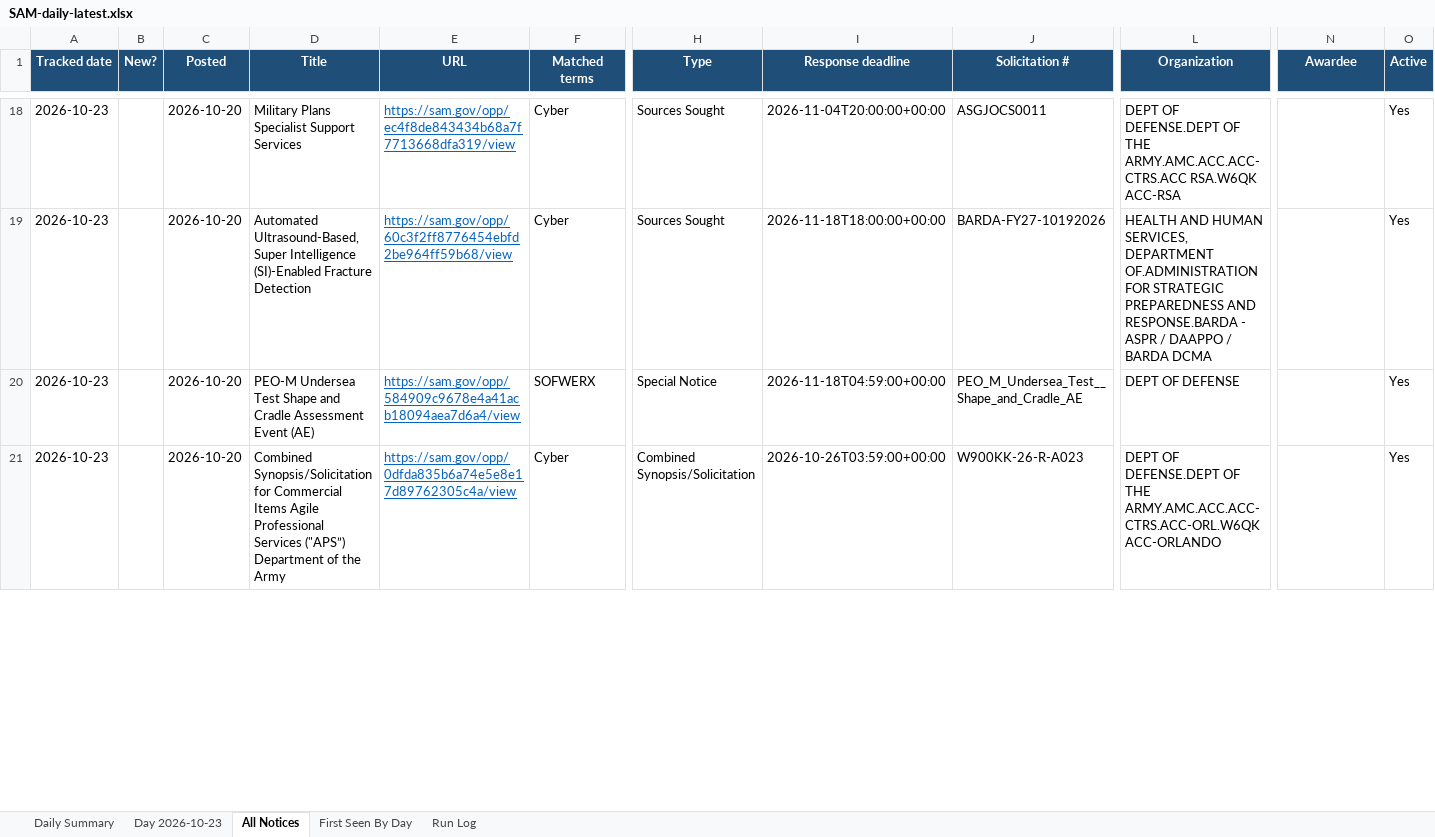
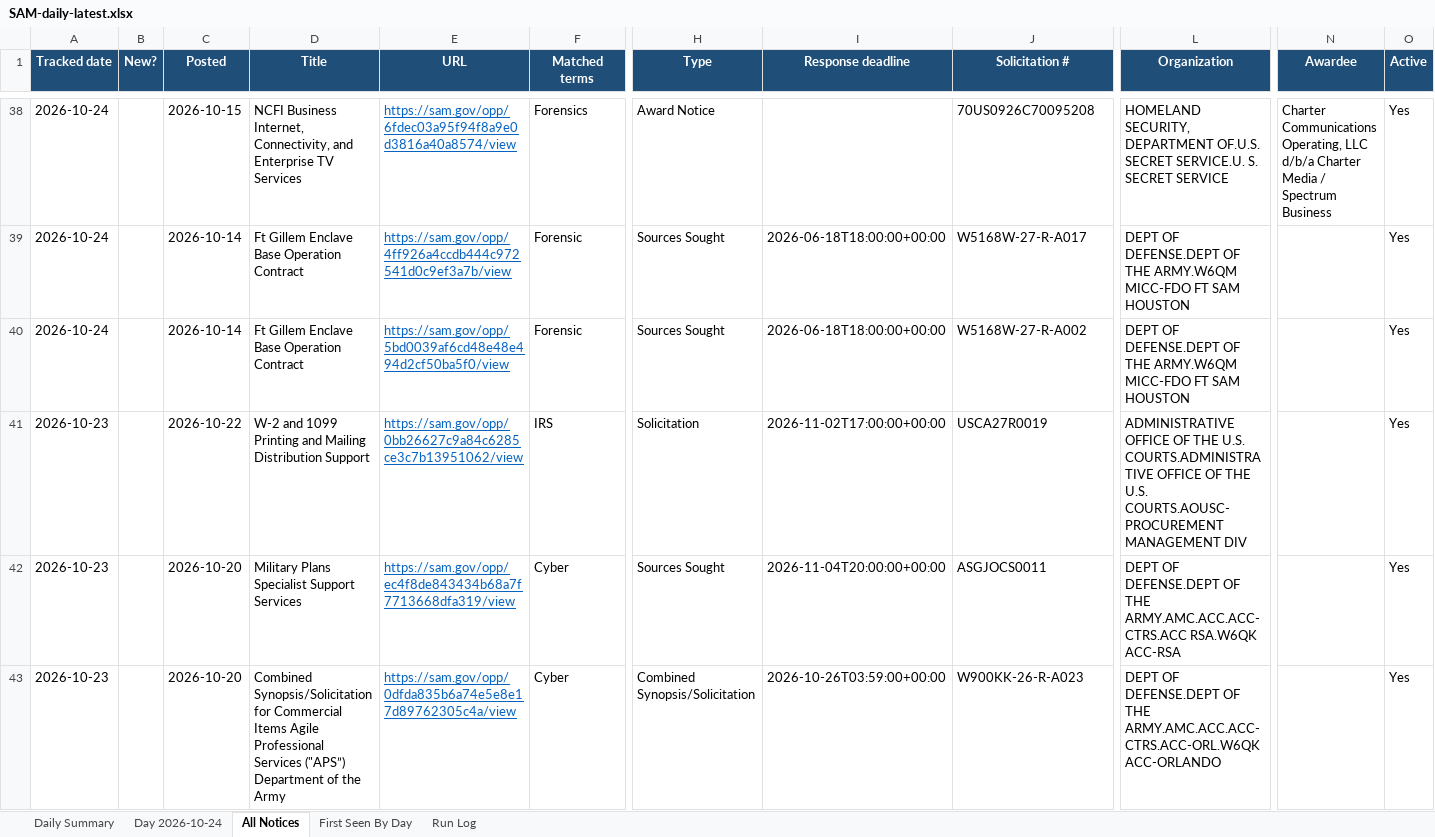
Before and after one commit to HexordiaHub/hexordia-sam-search, an Excel workbook: docs/v/SAM-daily-latest.xlsx, sheet All Notices, drawn as a sheet; only a part is shown, gaps mark what is left out; values as stored, in another font and other column widths than the file's, no borders; removed rows and columns are numbered as before the commit, all else as after; rows hold the shown columns only; the diff covers the shown part only; the diff names each change by its address in the sheet, - before the commit and + after, or states it on an @@ line.

```diff
--- a/docs/v/SAM-daily-latest.xlsx (sheet All Notices)
+++ b/docs/v/SAM-daily-latest.xlsx (sheet All Notices)
-sheet tab: Day 2026-10-23
+sheet tab: Day 2026-10-24
+row 38: 2026-10-24 |  | 2026-10-15 | NCFI Business Internet, Connectivity, and Enterprise TV Services | https://sam.gov/opp/6fdec03a95f94f8a9e0d3816a40a8574/view | Forensics | Award Notice |  | 70US0926C70095208 | HOMELAND SECURITY, DEPARTMENT OF.U.S. SECRET SERVICE.U. S. SECRET SERVICE | Charter Communications Operating, LLC d/b/a Charter Media / Spectrum Business | Yes
+row 39: 2026-10-24 |  | 2026-10-14 | Ft Gillem Enclave Base Operation Contract | https://sam.gov/opp/4ff926a4ccdb444c972541d0c9ef3a7b/view | Forensic | Sources Sought | 2026-06-18T18:00:00+00:00 | W5168W-27-R-A017 | DEPT OF DEFENSE.DEPT OF THE ARMY.W6QM MICC-FDO FT SAM HOUSTON |  | Yes
+row 40: 2026-10-24 |  | 2026-10-14 | Ft Gillem Enclave Base Operation Contract | https://sam.gov/opp/5bd0039af6cd48e48e494d2cf50ba5f0/view | Forensic | Sources Sought | 2026-06-18T18:00:00+00:00 | W5168W-27-R-A002 | DEPT OF DEFENSE.DEPT OF THE ARMY.W6QM MICC-FDO FT SAM HOUSTON |  | Yes
+row 41: 2026-10-23 |  | 2026-10-22 | W-2 and 1099 Printing and Mailing Distribution Support | https://sam.gov/opp/0bb26627c9a84c6285ce3c7b13951062/view | IRS | Solicitation | 2026-11-02T17:00:00+00:00 | USCA27R0019 | ADMINISTRATIVE OFFICE OF THE U.S. COURTS.ADMINISTRATIVE OFFICE OF THE U.S. COURTS.AOUSC-PROCUREMENT MANAGEMENT DIV |  | Yes
-row 19: 2026-10-23 |  | 2026-10-20 | Automated Ultrasound-Based, Super Intelligence (SI)-Enabled Fracture Detection | https://sam.gov/opp/60c3f2ff8776454ebfd2be964ff59b68/view | Cyber | Sources Sought | 2026-11-18T18:00:00+00:00 | BARDA-FY27-10192026 | HEALTH AND HUMAN SERVICES, DEPARTMENT OF.ADMINISTRATION FOR STRATEGIC PREPAREDNESS AND RESPONSE.BARDA - ASPR / DAAPPO / BARDA DCMA |  | Yes
-row 20: 2026-10-23 |  | 2026-10-20 | PEO-M Undersea Test Shape and Cradle Assessment Event (AE) | https://sam.gov/opp/584909c9678e4a41acb18094aea7d6a4/view | SOFWERX | Special Notice | 2026-11-18T04:59:00+00:00 | PEO_M_Undersea_Test__Shape_and_Cradle_AE | DEPT OF DEFENSE |  | Yes
```
Also changed, not shown: 21 added rows, 23 removed rows, 36 edited cells and cell formats elsewhere in this sheet, sheet Day 2026-10-24, sheet First Seen By Day, sheet Run Log, sheet Daily Summary, 20 other files.
